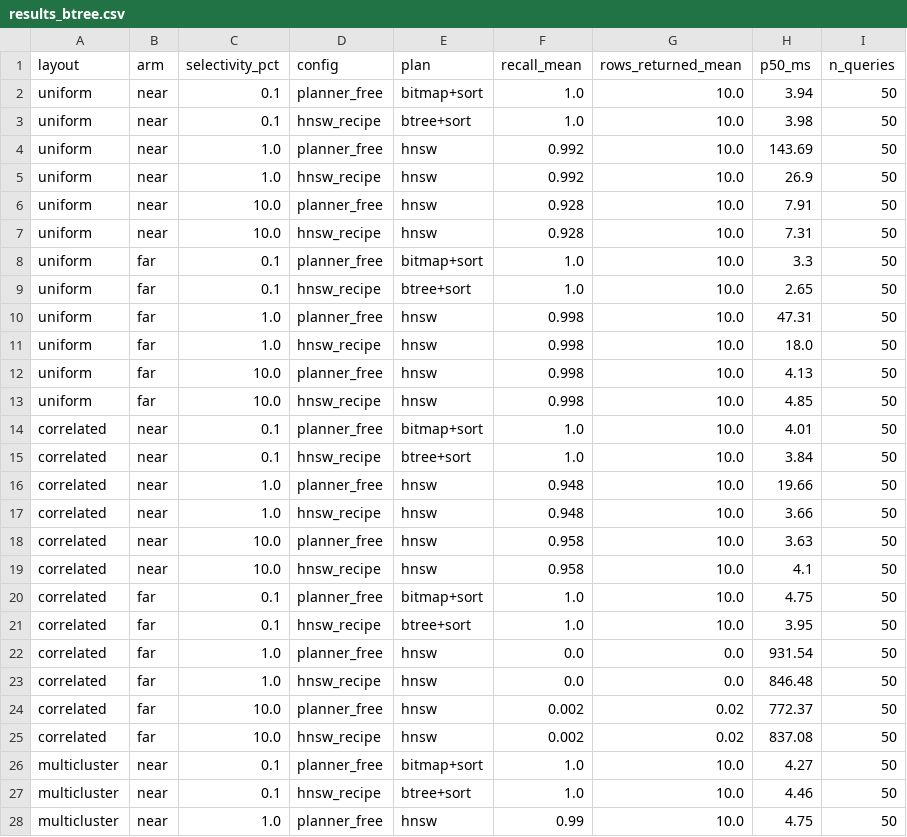
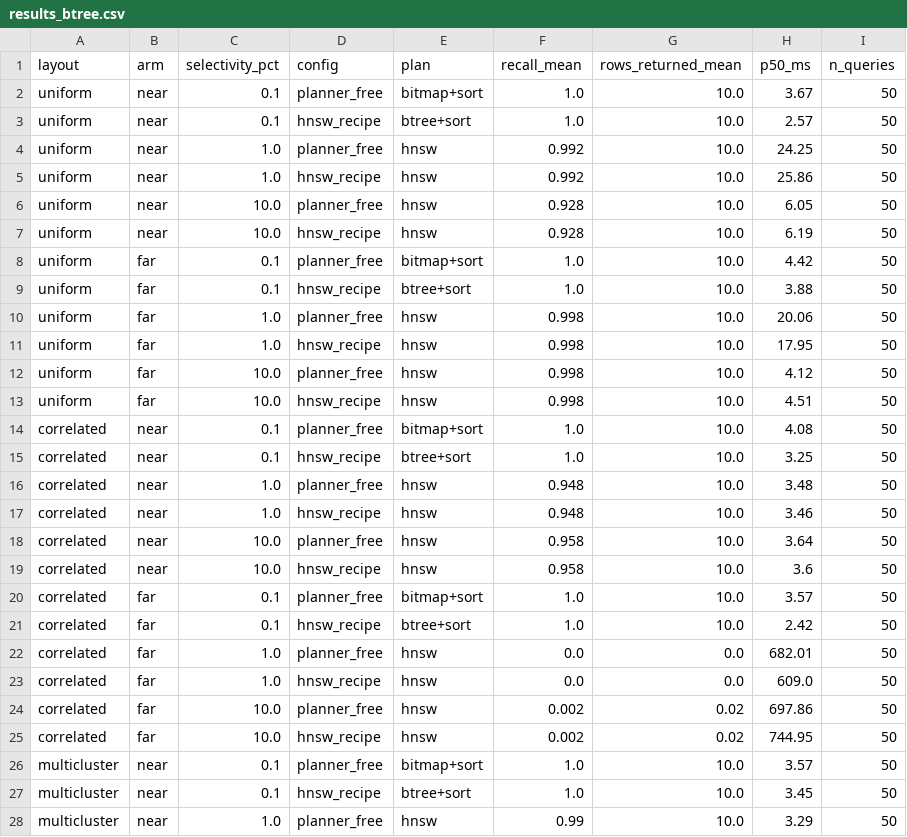
Before and after one commit to OmkarPalika/pgvector-filtered-recall, a CSV file: results_btree.csv, drawn as a sheet; only a part is shown; the diff covers the shown part only.

```diff
--- a/results_btree.csv
+++ b/results_btree.csv
@@ -1,28 +1,28 @@
 layout,arm,selectivity_pct,config,plan,recall_mean,rows_returned_mean,p50_ms,n_queries
-uniform,near,0.1,planner_free,bitmap+sort,1.0,10.0,3.94,50
-uniform,near,0.1,hnsw_recipe,btree+sort,1.0,10.0,3.98,50
-uniform,near,1.0,planner_free,hnsw,0.992,10.0,143.69,50
-uniform,near,1.0,hnsw_recipe,hnsw,0.992,10.0,26.9,50
-uniform,near,10.0,planner_free,hnsw,0.928,10.0,7.91,50
-uniform,near,10.0,hnsw_recipe,hnsw,0.928,10.0,7.31,50
-uniform,far,0.1,planner_free,bitmap+sort,1.0,10.0,3.3,50
-uniform,far,0.1,hnsw_recipe,btree+sort,1.0,10.0,2.65,50
-uniform,far,1.0,planner_free,hnsw,0.998,10.0,47.31,50
-uniform,far,1.0,hnsw_recipe,hnsw,0.998,10.0,18.0,50
-uniform,far,10.0,planner_free,hnsw,0.998,10.0,4.13,50
-uniform,far,10.0,hnsw_recipe,hnsw,0.998,10.0,4.85,50
-correlated,near,0.1,planner_free,bitmap+sort,1.0,10.0,4.01,50
-correlated,near,0.1,hnsw_recipe,btree+sort,1.0,10.0,3.84,50
-correlated,near,1.0,planner_free,hnsw,0.948,10.0,19.66,50
-correlated,near,1.0,hnsw_recipe,hnsw,0.948,10.0,3.66,50
-correlated,near,10.0,planner_free,hnsw,0.958,10.0,3.63,50
-correlated,near,10.0,hnsw_recipe,hnsw,0.958,10.0,4.1,50
-correlated,far,0.1,planner_free,bitmap+sort,1.0,10.0,4.75,50
-correlated,far,0.1,hnsw_recipe,btree+sort,1.0,10.0,3.95,50
-correlated,far,1.0,planner_free,hnsw,0.0,0.0,931.54,50
-correlated,far,1.0,hnsw_recipe,hnsw,0.0,0.0,846.48,50
-correlated,far,10.0,planner_free,hnsw,0.002,0.02,772.37,50
-correlated,far,10.0,hnsw_recipe,hnsw,0.002,0.02,837.08,50
-multicluster,near,0.1,planner_free,bitmap+sort,1.0,10.0,4.27,50
-multicluster,near,0.1,hnsw_recipe,btree+sort,1.0,10.0,4.46,50
-multicluster,near,1.0,planner_free,hnsw,0.99,10.0,4.75,50
+uniform,near,0.1,planner_free,bitmap+sort,1.0,10.0,3.67,50
+uniform,near,0.1,hnsw_recipe,btree+sort,1.0,10.0,2.57,50
+uniform,near,1.0,planner_free,hnsw,0.992,10.0,24.25,50
+uniform,near,1.0,hnsw_recipe,hnsw,0.992,10.0,25.86,50
+uniform,near,10.0,planner_free,hnsw,0.928,10.0,6.05,50
+uniform,near,10.0,hnsw_recipe,hnsw,0.928,10.0,6.19,50
+uniform,far,0.1,planner_free,bitmap+sort,1.0,10.0,4.42,50
+uniform,far,0.1,hnsw_recipe,btree+sort,1.0,10.0,3.88,50
+uniform,far,1.0,planner_free,hnsw,0.998,10.0,20.06,50
+uniform,far,1.0,hnsw_recipe,hnsw,0.998,10.0,17.95,50
+uniform,far,10.0,planner_free,hnsw,0.998,10.0,4.12,50
+uniform,far,10.0,hnsw_recipe,hnsw,0.998,10.0,4.51,50
+correlated,near,0.1,planner_free,bitmap+sort,1.0,10.0,4.08,50
+correlated,near,0.1,hnsw_recipe,btree+sort,1.0,10.0,3.25,50
+correlated,near,1.0,planner_free,hnsw,0.948,10.0,3.48,50
+correlated,near,1.0,hnsw_recipe,hnsw,0.948,10.0,3.46,50
+correlated,near,10.0,planner_free,hnsw,0.958,10.0,3.64,50
+correlated,near,10.0,hnsw_recipe,hnsw,0.958,10.0,3.6,50
+correlated,far,0.1,planner_free,bitmap+sort,1.0,10.0,3.57,50
+correlated,far,0.1,hnsw_recipe,btree+sort,1.0,10.0,2.42,50
+correlated,far,1.0,planner_free,hnsw,0.0,0.0,682.01,50
+correlated,far,1.0,hnsw_recipe,hnsw,0.0,0.0,609.0,50
+correlated,far,10.0,planner_free,hnsw,0.002,0.02,697.86,50
+correlated,far,10.0,hnsw_recipe,hnsw,0.002,0.02,744.95,50
+multicluster,near,0.1,planner_free,bitmap+sort,1.0,10.0,3.57,50
+multicluster,near,0.1,hnsw_recipe,btree+sort,1.0,10.0,3.45,50
+multicluster,near,1.0,planner_free,hnsw,0.99,10.0,3.29,50
```
Also changed, not shown: 9 edited cells elsewhere in this file, 5 other files.
